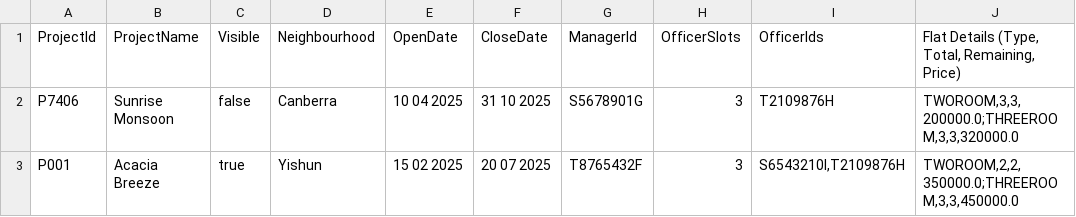
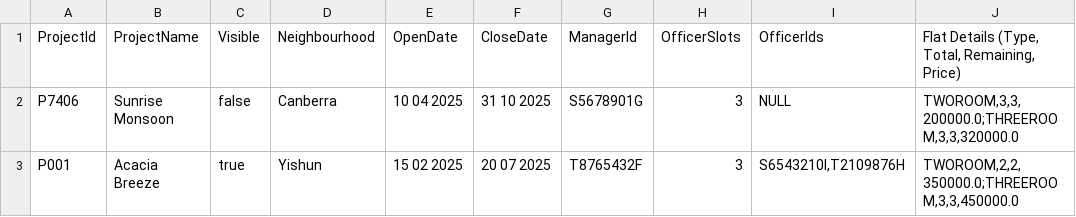
Before and after one commit to KelvinLek/BTO_APP_2002, a CSV file: data/ProjectList.csv, drawn as a sheet.

```diff
--- a/data/ProjectList.csv
+++ b/data/ProjectList.csv
@@ -1,3 +1,3 @@
 ProjectId|ProjectName|Visible|Neighbourhood|OpenDate|CloseDate|ManagerId|OfficerSlots|OfficerIds|Flat Details (Type, Total, Remaining, Price)
-P7406|Sunrise Monsoon|false|Canberra|10 04 2025|31 10 2025|S5678901G|3|T2109876H|TWOROOM,3,3,200000.0;THREEROOM,3,3,320000.0
+P7406|Sunrise Monsoon|false|Canberra|10 04 2025|31 10 2025|S5678901G|3|NULL|TWOROOM,3,3,200000.0;THREEROOM,3,3,320000.0
 P001|Acacia Breeze|true|Yishun|15 02 2025|20 07 2025|T8765432F|3|S6543210I,T2109876H|TWOROOM,2,2,350000.0;THREEROOM,3,3,450000.0
```
Also changed, not shown: data/ApplicantList.csv, 5 other files.
